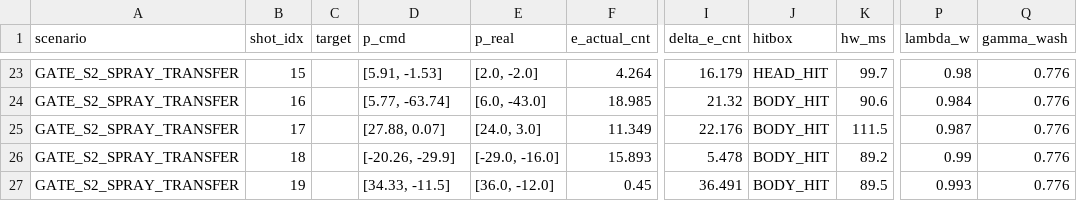
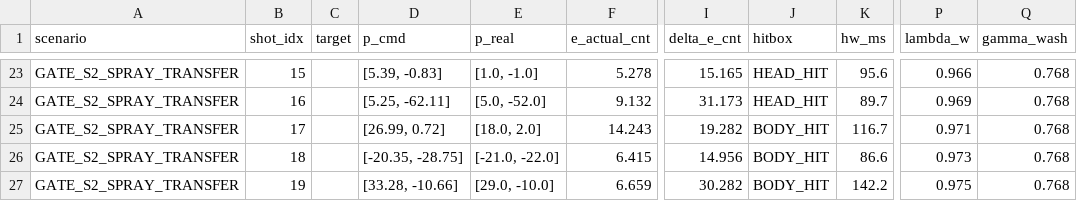
Before and after one commit to 2779841490l-cmd/3-rrr, a CSV file: shared_control_hil/logs/verify_kpi_shots.csv, drawn as a sheet; only a part is shown, gaps mark what is left out; the diff covers the shown part only; the diff names each change by its address in the sheet, - before the commit and + after, or states it on an @@ line.

Commit message:
feat(hil): add CS2 video trace extractor and real-video HIL personalization

```diff
--- a/shared_control_hil/logs/verify_kpi_shots.csv
+++ b/shared_control_hil/logs/verify_kpi_shots.csv
-D23 (p_cmd): [5.91, -1.53]
+D23 (p_cmd): [5.39, -0.83]
-E23 (p_real): [2.0, -2.0]
+E23 (p_real): [1.0, -1.0]
-F23 (e_actual_cnt): 4.264
+F23 (e_actual_cnt): 5.278
-I23 (delta_e_cnt): 16.179
+I23 (delta_e_cnt): 15.165
-K23 (hw_ms): 99.7
+K23 (hw_ms): 95.6
-P23 (lambda_w): 0.98
+P23 (lambda_w): 0.966
-Q23:Q27 (gamma_wash): 0.776
+Q23:Q27 (gamma_wash): 0.768
-D24 (p_cmd): [5.77, -63.74]
+D24 (p_cmd): [5.25, -62.11]
-E24 (p_real): [6.0, -43.0]
+E24 (p_real): [5.0, -52.0]
-F24 (e_actual_cnt): 18.985
+F24 (e_actual_cnt): 9.132
-I24 (delta_e_cnt): 21.32
+I24 (delta_e_cnt): 31.173
-J24 (hitbox): BODY_HIT
+J24 (hitbox): HEAD_HIT
-K24 (hw_ms): 90.6
+K24 (hw_ms): 89.7
-P24 (lambda_w): 0.984
+P24 (lambda_w): 0.969
-D25 (p_cmd): [27.88, 0.07]
+D25 (p_cmd): [26.99, 0.72]
-E25 (p_real): [24.0, 3.0]
+E25 (p_real): [18.0, 2.0]
-F25 (e_actual_cnt): 11.349
+F25 (e_actual_cnt): 14.243
-I25 (delta_e_cnt): 22.176
+I25 (delta_e_cnt): 19.282
-K25 (hw_ms): 111.5
+K25 (hw_ms): 116.7
-P25 (lambda_w): 0.987
+P25 (lambda_w): 0.971
-D26 (p_cmd): [-20.26, -29.9]
+D26 (p_cmd): [-20.35, -28.75]
-E26 (p_real): [-29.0, -16.0]
+E26 (p_real): [-21.0, -22.0]
-F26 (e_actual_cnt): 15.893
+F26 (e_actual_cnt): 6.415
-I26 (delta_e_cnt): 5.478
+I26 (delta_e_cnt): 14.956
-K26 (hw_ms): 89.2
+K26 (hw_ms): 86.6
-P26 (lambda_w): 0.99
+P26 (lambda_w): 0.973
-D27 (p_cmd): [34.33, -11.5]
+D27 (p_cmd): [33.28, -10.66]
-E27 (p_real): [36.0, -12.0]
+E27 (p_real): [29.0, -10.0]
-F27 (e_actual_cnt): 0.45
+F27 (e_actual_cnt): 6.659
-I27 (delta_e_cnt): 36.491
+I27 (delta_e_cnt): 30.282
-K27 (hw_ms): 89.5
+K27 (hw_ms): 142.2
-P27 (lambda_w): 0.993
+P27 (lambda_w): 0.975
```
Also changed, not shown: 133 edited cells elsewhere in this file, 53 other files.
